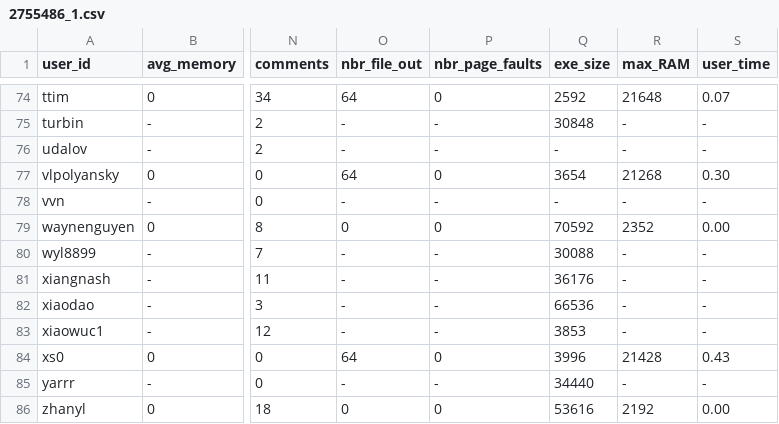
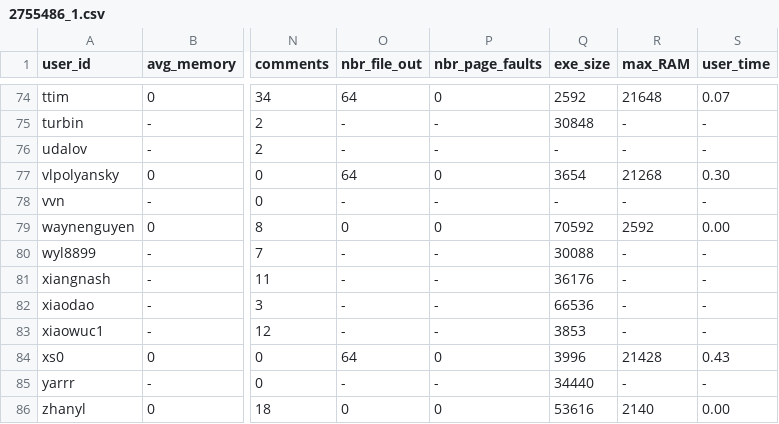
Before and after one commit to emmawestman/GCJ-backup, a CSV file: 2755486_1.csv, drawn as a sheet; only a part is shown, gaps mark what is left out; the diff covers the shown part only; the diff names each change by its address in the sheet, - before the commit and + after, or states it on an @@ line.

```diff
--- a/2755486_1.csv
+++ b/2755486_1.csv
-R79 (max_RAM): 2352
+R79 (max_RAM): 2592
-R86 (max_RAM): 2192
+R86 (max_RAM): 2140
```
Also changed, not shown: 36 edited cells elsewhere in this file.
